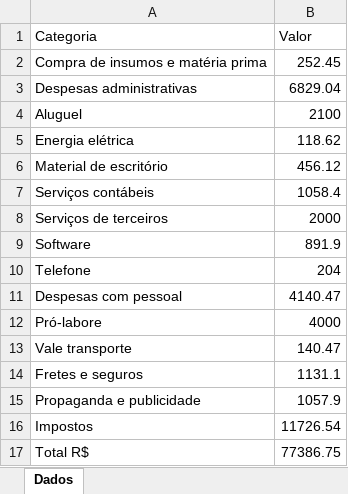
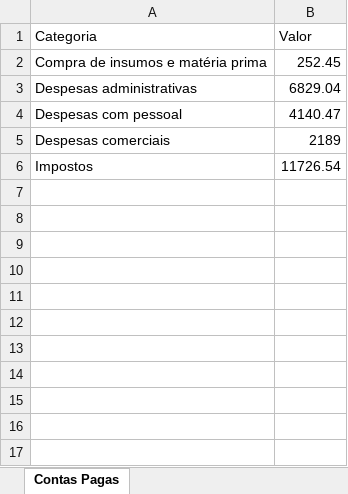
Before and after one commit to marceloheldt-tech/comnectar-workspace, an Excel workbook: financeiro/2026-07/contas-pagas.xlsx, sheet Contas Pagas, drawn as a sheet; values as stored, in another font and other column widths than the file's, no borders; removed rows and columns are numbered as before the commit, all else as after; the diff names each change by its address in the sheet, - before the commit and + after, or states it on an @@ line.

```diff
--- a/financeiro/2026-07/contas-pagas.xlsx (sheet Contas Pagas)
+++ b/financeiro/2026-07/contas-pagas.xlsx (sheet Contas Pagas)
-sheet tab: Dados
+sheet tab: Contas Pagas
-row 4: Aluguel | 2100
-row 5: Energia elétrica | 118.62
-row 6: Material de escritório | 456.12
-row 7: Serviços contábeis | 1058.4
-row 8: Serviços de terceiros | 2000
-row 9: Software | 891.9
-row 10: Telefone | 204
-row 12: Pró-labore | 4000
-row 13: Vale transporte | 140.47
-row 14: Fretes e seguros | 1131.1
-row 15: Propaganda e publicidade | 1057.9
+row 5: Despesas comerciais | 2189
-row 17: Total R$ | 77386.75
```
Also changed, not shown: 1 other file.
